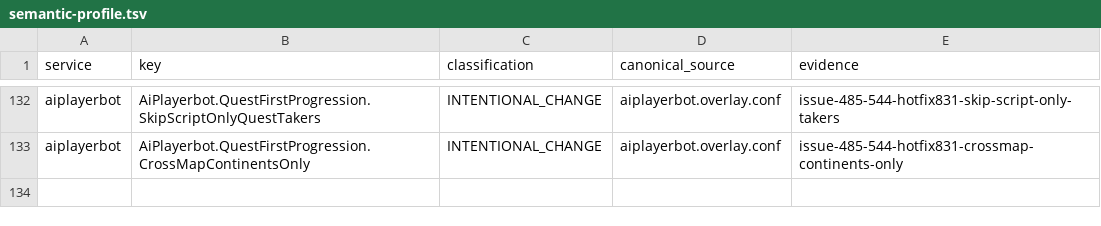
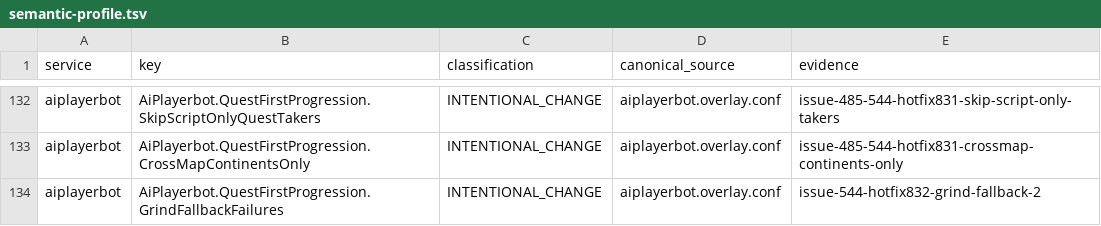
Before and after one commit to Cilverkrow/twow-repo, a TSV file: config/canonical/profiles/funserver-test/semantic-profile.tsv, drawn as a sheet; only a part is shown, gaps mark what is left out.

```diff
--- a/config/canonical/profiles/funserver-test/semantic-profile.tsv
+++ b/config/canonical/profiles/funserver-test/semantic-profile.tsv
@@ -133 +133,2 @@ aiplayerbot	AiPlayerbot.QuestFirstProgression.SkipScriptOnlyQuestTakers	INTENTIO
 aiplayerbot	AiPlayerbot.QuestFirstProgression.CrossMapContinentsOnly	INTENTIONAL_CHANGE	aiplayerbot.overlay.conf	issue-485-544-hotfix831-crossmap-continents-only
+aiplayerbot	AiPlayerbot.QuestFirstProgression.GrindFallbackFailures	INTENTIONAL_CHANGE	aiplayerbot.overlay.conf	issue-544-hotfix832-grind-fallback-2
```
Also changed, not shown: 2 other files.
